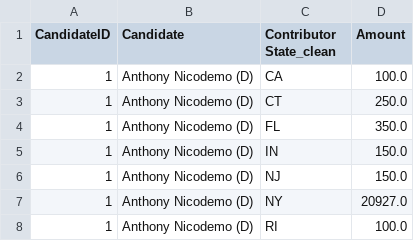
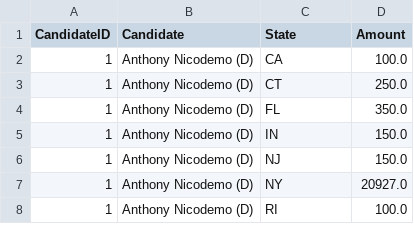
Before and after one commit to Branch-Four-Inc/leveler_campaign_finance_tracker, a CSV file: data_output/all_state_perc.csv, drawn as a sheet; only a part is shown.

Commit message:
clean variable names

```diff
--- a/data_output/all_state_perc.csv
+++ b/data_output/all_state_perc.csv
@@ -1,2 +1,2 @@
-CandidateID,Candidate,Contributor State_clean,Amount
+CandidateID,Candidate,State,Amount
 1,Anthony Nicodemo (D),CA,100.0
```
Also changed, not shown: data_output/instate_perc.csv.
